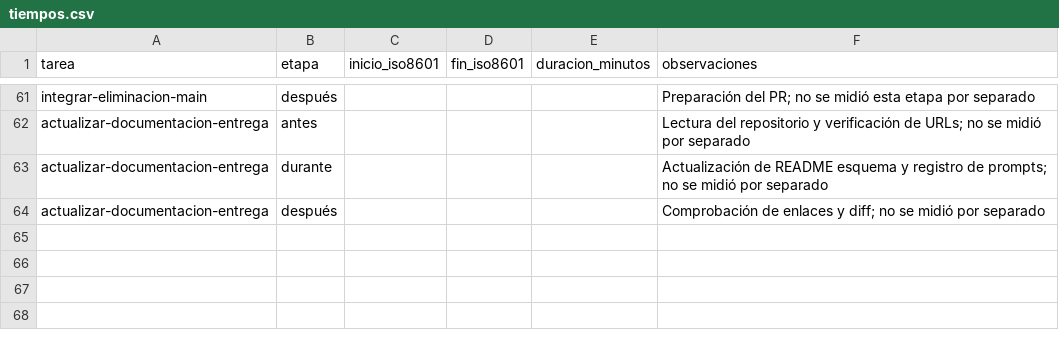
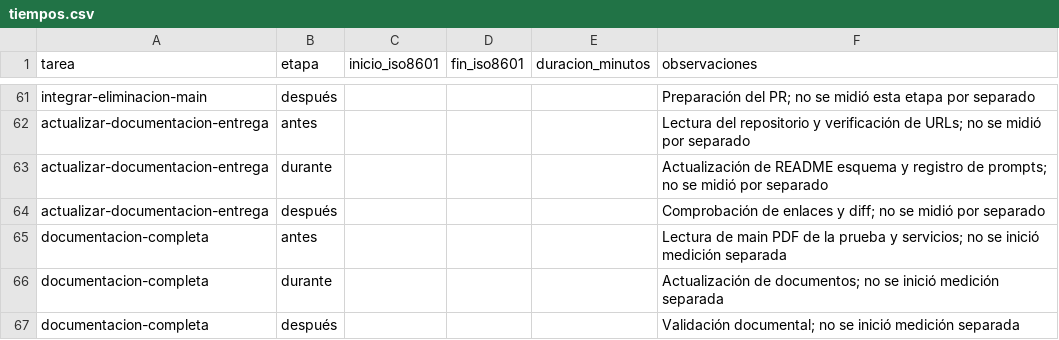
Before and after one commit to Eliseo10208/recordatorios-mvp, a CSV file: prompts/tiempos.csv, drawn as a sheet; only a part is shown, gaps mark what is left out.

Commit message:
docs: completar estado de entrega y accesos desplegados

```diff
--- a/prompts/tiempos.csv
+++ b/prompts/tiempos.csv
@@ -64 +64,4 @@ actualizar-documentacion-entrega,durante,,,,Actualización de README esquema y r
 actualizar-documentacion-entrega,después,,,,Comprobación de enlaces y diff; no se midió por separado
+documentacion-completa,antes,,,,Lectura de main PDF de la prueba y servicios; no se inició medición separada
+documentacion-completa,durante,,,,Actualización de documentos; no se inició medición separada
+documentacion-completa,después,,,,Validación documental; no se inició medición separada
```
Also changed, not shown: 8 other files.
